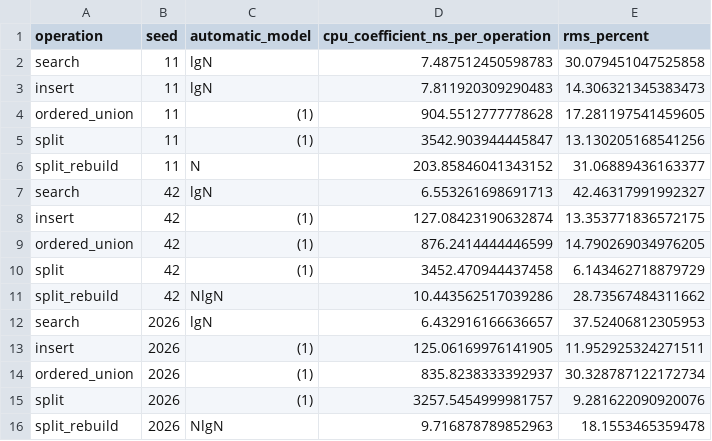
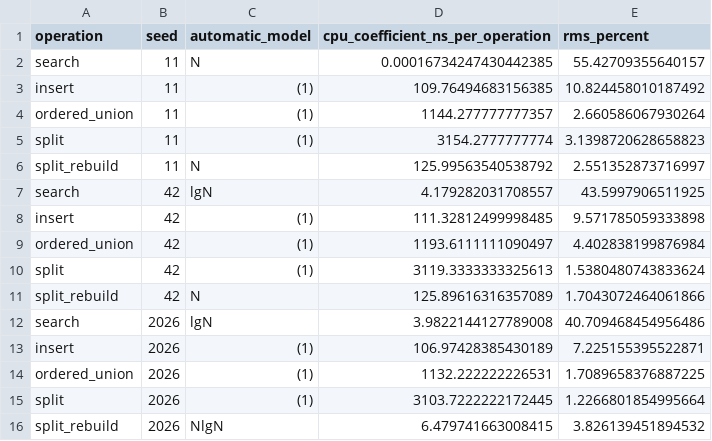
Before and after one commit to giacomo3008/AAPPchallenge, a CSV file: results/complexity_fits.csv, drawn as a sheet.

```diff
--- a/results/complexity_fits.csv
+++ b/results/complexity_fits.csv
@@ -1,16 +1,16 @@
 operation,seed,automatic_model,cpu_coefficient_ns_per_operation,rms_percent
-search,11,lgN,7.487512450598783,30.079451047525858
-insert,11,lgN,7.811920309290483,14.306321345383473
-ordered_union,11,(1),904.5512777778628,17.281197541459605
-split,11,(1),3542.903944445847,13.130205168541256
-split_rebuild,11,N,203.85846041343152,31.06889436163377
-search,42,lgN,6.553261698691713,42.46317991992327
-insert,42,(1),127.08423190632874,13.353771836572175
-ordered_union,42,(1),876.2414444446599,14.790269034976205
-split,42,(1),3452.470944437458,6.143462718879729
-split_rebuild,42,NlgN,10.443562517039286,28.73567484311662
-search,2026,lgN,6.432916166636657,37.52406812305953
-insert,2026,(1),125.06169976141905,11.952925324271511
-ordered_union,2026,(1),835.8238333392937,30.328787122172734
-split,2026,(1),3257.5454999981757,9.281622090920076
-split_rebuild,2026,NlgN,9.716878789852963,18.1553465359478
+search,11,N,0.00016734247430442385,55.42709355640157
+insert,11,(1),109.76494683156385,10.824458010187492
+ordered_union,11,(1),1144.277777777357,2.660586067930264
+split,11,(1),3154.2777777774,3.1398720628658823
+split_rebuild,11,N,125.99563540538792,2.551352873716997
+search,42,lgN,4.179282031708557,43.5997906511925
+insert,42,(1),111.32812499998485,9.571785059333898
+ordered_union,42,(1),1193.6111111090497,4.402838199876984
+split,42,(1),3119.3333333325613,1.5380480743833624
+split_rebuild,42,N,125.89616316357089,1.7043072464061866
+search,2026,lgN,3.9822144127789008,40.709468454956486
+insert,2026,(1),106.97428385430189,7.225155395522871
+ordered_union,2026,(1),1132.222222226531,1.7089658376887225
+split,2026,(1),3103.7222222172445,1.2266801854995664
+split_rebuild,2026,NlgN,6.479741663008415,3.826139451894532
```
Also changed, not shown: 16 other files.
